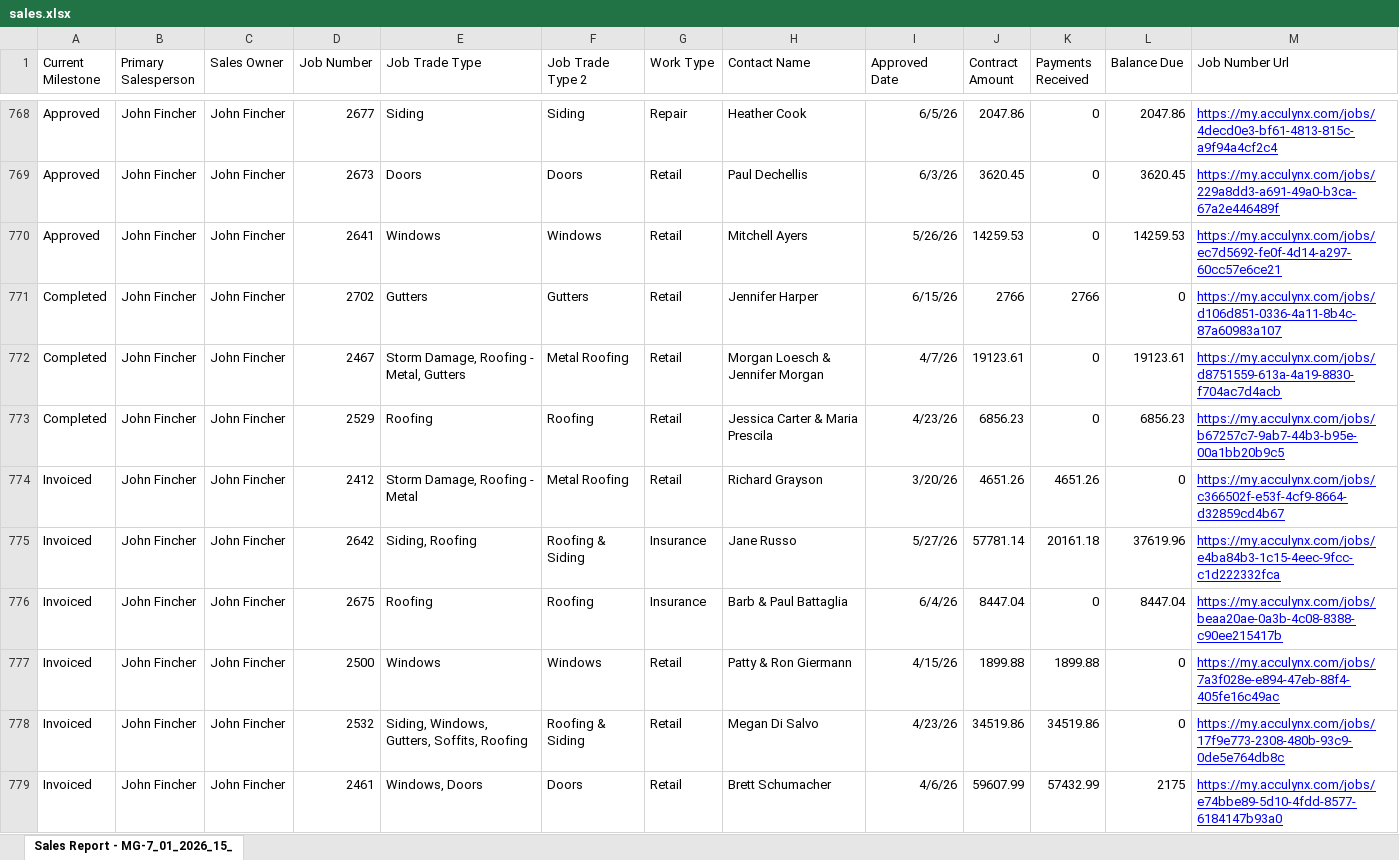
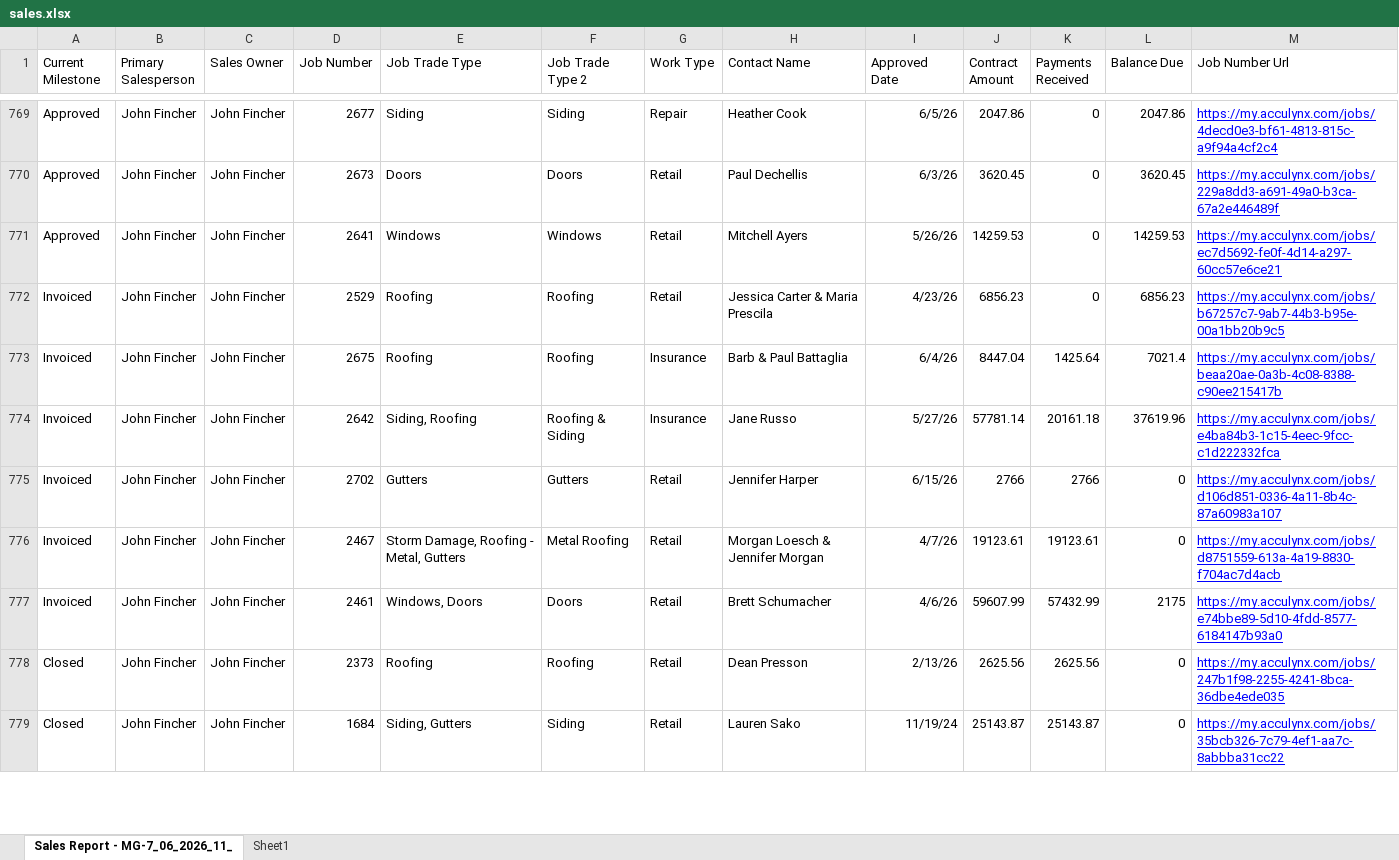
Before and after one commit to exteriorsplus/project-forecast-calculator, an Excel workbook: public/Archive/sales.xlsx, sheet Sales Report - MG-7_06_2026_11_, drawn as a sheet; only a part is shown, gaps mark what is left out; values as stored, in another font and other column widths than the file's, no borders; charts and pictures not drawn; removed rows and columns are numbered as before the commit, all else as after; the diff covers the shown part only; the diff names each change by its address in the sheet, - before the commit and + after, or states it on an @@ line.

```diff
--- a/public/Archive/sales.xlsx (sheet Sales Report - MG-7_06_2026_11_)
+++ b/public/Archive/sales.xlsx (sheet Sales Report - MG-7_06_2026_11_)
-sheet tab: Sales Report - MG-7_01_2026_15_
+sheet tab: Sales Report - MG-7_06_2026_11_
+sheet tab: Sheet1
-row 771: Completed | John Fincher | John Fincher | 2702 | Gutters | Gutters | Retail | Jennifer Harper | 6/15/26 | 2766 | 2766 | 0 | https://my.acculynx.com/jobs/d106d851-0336-4a11-8b4c-87a60983a107
-row 772: Completed | John Fincher | John Fincher | 2467 | Storm Damage, Roofing - Metal, Gutters | Metal Roofing | Retail | Morgan Loesch & Jennifer Morgan | 4/7/26 | 19123.61 | 0 | 19123.61 | https://my.acculynx.com/jobs/d8751559-613a-4a19-8830-f704ac7d4acb
-A772 (Current Milestone): Completed
+A772 (Current Milestone): Invoiced
-D773 (Job Number): 2412
+D773 (Job Number): 2675
-E773 (Job Trade Type): Storm Damage, Roofing - Metal
+E773 (Job Trade Type): Roofing
-F773 (Job Trade Type 2): Metal Roofing
+F773 (Job Trade Type 2): Roofing
-G773 (Work Type): Retail
+G773 (Work Type): Insurance
-H773 (Contact Name): Richard Grayson
+H773 (Contact Name): Barb & Paul Battaglia
-I773 (Approved Date): 3/20/26
+I773 (Approved Date): 6/4/26
-J773 (Contract Amount): 4651.26
+J773 (Contract Amount): 8447.04
-K773 (Payments Received): 4651.26
+K773 (Payments Received): 1425.64
-L773 (Balance Due): 0
+L773 (Balance Due): 7021.4
-M773 (Job Number Url): https://my.acculynx.com/jobs/c366502f-e53f-4cf9-8664-d32859cd4b67
+M773 (Job Number Url): https://my.acculynx.com/jobs/beaa20ae-0a3b-4c08-8388-c90ee215417b
-row 776: Invoiced | John Fincher | John Fincher | 2675 | Roofing | Roofing | Insurance | Barb & Paul Battaglia | 6/4/26 | 8447.04 | 0 | 8447.04 | https://my.acculynx.com/jobs/beaa20ae-0a3b-4c08-8388-c90ee215417b
-D775 (Job Number): 2500
+D775 (Job Number): 2702
-E775 (Job Trade Type): Windows
+E775 (Job Trade Type): Gutters
-F775 (Job Trade Type 2): Windows
+F775 (Job Trade Type 2): Gutters
-H775 (Contact Name): Patty & Ron Giermann
+H775 (Contact Name): Jennifer Harper
-I775 (Approved Date): 4/15/26
+I775 (Approved Date): 6/15/26
-J775 (Contract Amount): 1899.88
+J775 (Contract Amount): 2766
-K775 (Payments Received): 1899.88
+K775 (Payments Received): 2766
-M775 (Job Number Url): https://my.acculynx.com/jobs/7a3f028e-e894-47eb-88f4-405fe16c49ac
+M775 (Job Number Url): https://my.acculynx.com/jobs/d106d851-0336-4a11-8b4c-87a60983a107
-D776 (Job Number): 2532
+D776 (Job Number): 2467
-E776 (Job Trade Type): Siding, Windows, Gutters, Soffits, Roofing
+E776 (Job Trade Type): Storm Damage, Roofing - Metal, Gutters
-F776 (Job Trade Type 2): Roofing & Siding
+F776 (Job Trade Type 2): Metal Roofing
-H776 (Contact Name): Megan Di Salvo
+H776 (Contact Name): Morgan Loesch & Jennifer Morgan
-I776 (Approved Date): 4/23/26
+I776 (Approved Date): 4/7/26
-J776 (Contract Amount): 34519.86
+J776 (Contract Amount): 19123.61
-K776 (Payments Received): 34519.86
+K776 (Payments Received): 19123.61
-M776 (Job Number Url): https://my.acculynx.com/jobs/17f9e773-2308-480b-93c9-0de5e764db8c
+M776 (Job Number Url): https://my.acculynx.com/jobs/d8751559-613a-4a19-8830-f704ac7d4acb
@@ row 785 moved to row 778: Closed @@
@@ row 783 moved to row 779: Closed @@
```
Also changed, not shown: 15 added rows, 9 removed rows, 39 moved rows, 47 edited cells and cell formats elsewhere in this sheet, formulas that keep their value, charts or pictures, public/pm-contract-data.xlsx, public/sales.xlsx, 1 other file.
